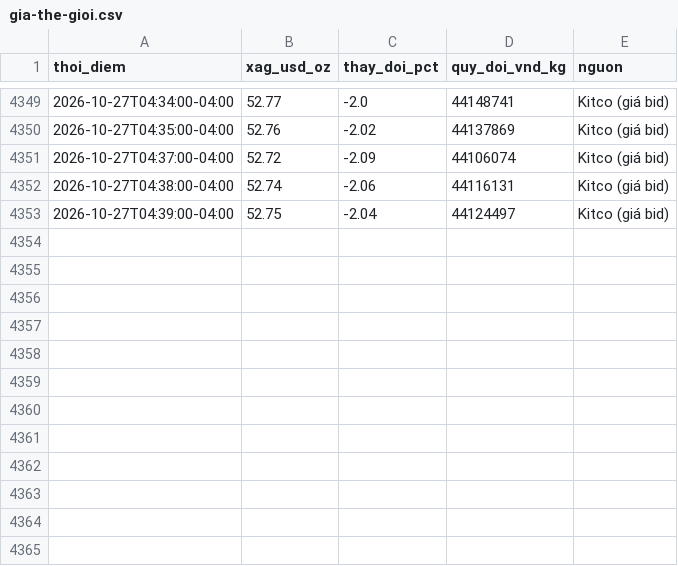
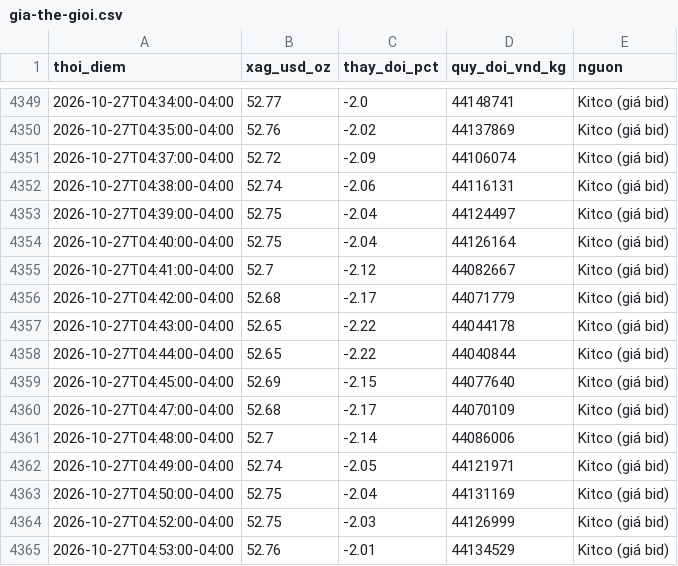
Before and after one commit to thailandsinh1991-arch/silver-tracker, a CSV file: archive/gia-the-gioi.csv, drawn as a sheet; only a part is shown, gaps mark what is left out.

```diff
--- a/archive/gia-the-gioi.csv
+++ b/archive/gia-the-gioi.csv
@@ -4353 +4353,13 @@ thoi_diem,xag_usd_oz,thay_doi_pct,quy_doi_vnd_kg,nguon
 2026-10-27T04:39:00-04:00,52.75,-2.04,44124497,Kitco (giá bid)
+2026-10-27T04:40:00-04:00,52.75,-2.04,44126164,Kitco (giá bid)
+2026-10-27T04:41:00-04:00,52.7,-2.12,44082667,Kitco (giá bid)
+2026-10-27T04:42:00-04:00,52.68,-2.17,44071779,Kitco (giá bid)
+2026-10-27T04:43:00-04:00,52.65,-2.22,44044178,Kitco (giá bid)
+2026-10-27T04:44:00-04:00,52.65,-2.22,44040844,Kitco (giá bid)
+2026-10-27T04:45:00-04:00,52.69,-2.15,44077640,Kitco (giá bid)
+2026-10-27T04:47:00-04:00,52.68,-2.17,44070109,Kitco (giá bid)
+2026-10-27T04:48:00-04:00,52.7,-2.14,44086006,Kitco (giá bid)
+2026-10-27T04:49:00-04:00,52.74,-2.05,44121971,Kitco (giá bid)
+2026-10-27T04:50:00-04:00,52.75,-2.04,44131169,Kitco (giá bid)
+2026-10-27T04:52:00-04:00,52.75,-2.03,44126999,Kitco (giá bid)
+2026-10-27T04:53:00-04:00,52.76,-2.01,44134529,Kitco (giá bid)
```
Also changed, not shown: archive/gia-phu-quy.csv, 2 other files.
